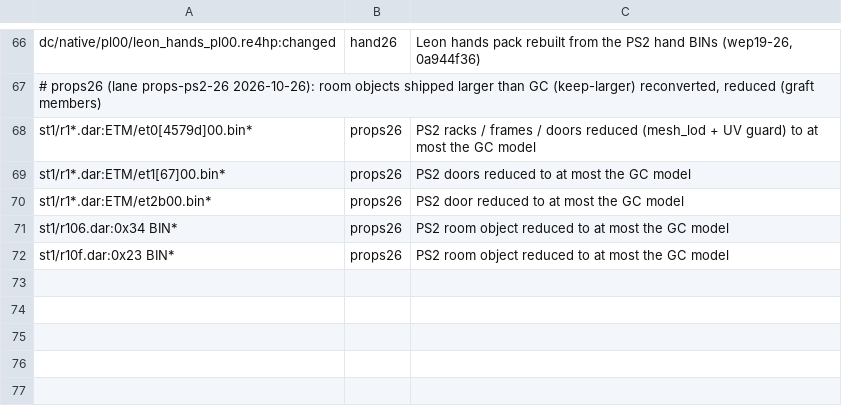
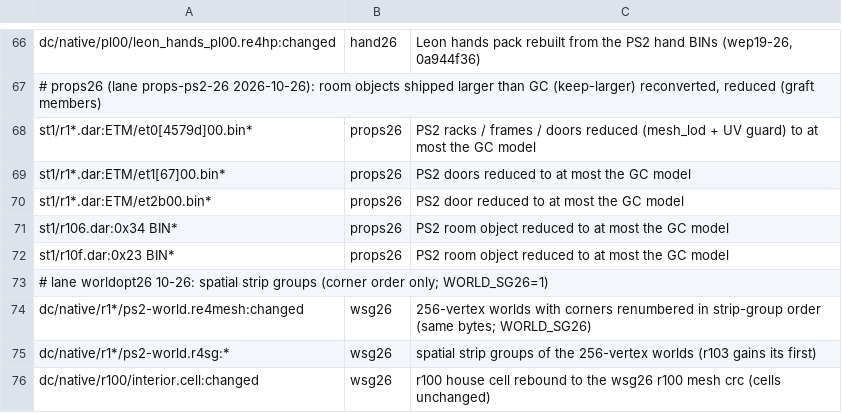
Before and after one commit to lamb2k/re4dc, a TSV file: port/dreamcast/tools/d367/rr/member-claims.tsv, drawn as a sheet; only a part is shown, gaps mark what is left out; the diff names each change by its address in the sheet, - before the commit and + after, or states it on an @@ line.

```diff
--- a/port/dreamcast/tools/d367/rr/member-claims.tsv
+++ b/port/dreamcast/tools/d367/rr/member-claims.tsv
+row 73: # lane worldopt26 10-26: spatial strip groups (corner order only; WORLD_SG26=1)
+row 74: dc/native/r1*/ps2-world.re4mesh:changed | wsg26 | 256-vertex worlds with corners renumbered in strip-group order (same bytes; WORLD_SG26)
+row 75: dc/native/r1*/ps2-world.r4sg:* | wsg26 | spatial strip groups of the 256-vertex worlds (r103 gains its first)
+row 76: dc/native/r100/interior.cell:changed | wsg26 | r100 house cell rebound to the wsg26 r100 mesh crc (cells unchanged)
```
Also changed, not shown: 10 other files.
